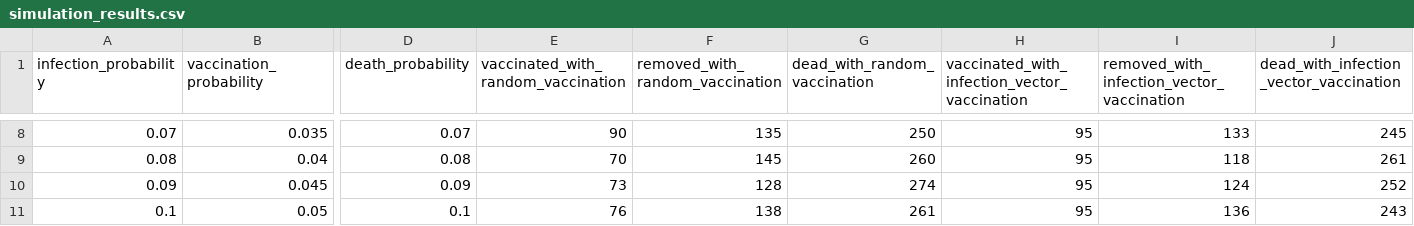
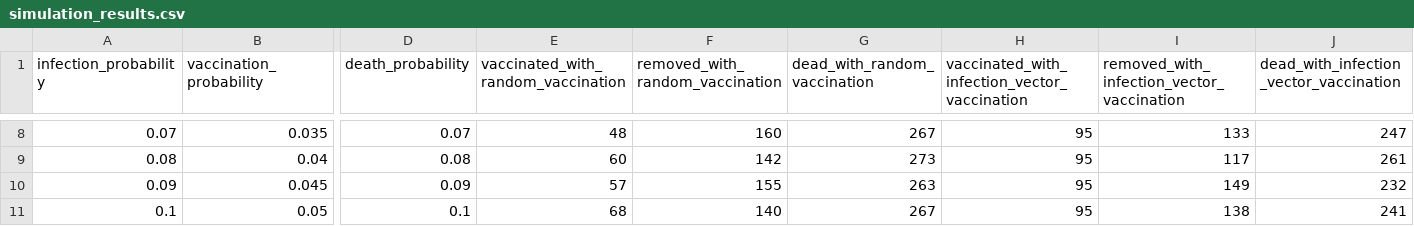
Before and after one commit to Akunesquik/HPC_Projet, a CSV file: simulation_results.csv, drawn as a sheet; only a part is shown, gaps mark what is left out; the diff covers the shown part only; the diff names each change by its address in the sheet, - before the commit and + after, or states it on an @@ line.

```diff
--- a/simulation_results.csv
+++ b/simulation_results.csv
-E8: 90
+E8: 48
-F8 (removed_with_random_vaccination): 135
+F8 (removed_with_random_vaccination): 160
-G8 (dead_with_random_vaccination): 250
+G8 (dead_with_random_vaccination): 267
-J8: 245
+J8: 247
-E9: 70
+E9: 60
-F9 (removed_with_random_vaccination): 145
+F9 (removed_with_random_vaccination): 142
-G9 (dead_with_random_vaccination): 260
+G9 (dead_with_random_vaccination): 273
-I9: 118
+I9: 117
-E10: 73
+E10: 57
-F10 (removed_with_random_vaccination): 128
+F10 (removed_with_random_vaccination): 155
-G10 (dead_with_random_vaccination): 274
+G10 (dead_with_random_vaccination): 263
-I10: 124
+I10: 149
-J10: 252
+J10: 232
-E11: 76
+E11: 68
-F11 (removed_with_random_vaccination): 138
+F11 (removed_with_random_vaccination): 140
-G11 (dead_with_random_vaccination): 261
+G11 (dead_with_random_vaccination): 267
-I11: 136
+I11: 138
-J11: 243
+J11: 241
```
Also changed, not shown: 30 edited cells elsewhere in this file, 1 other file.
